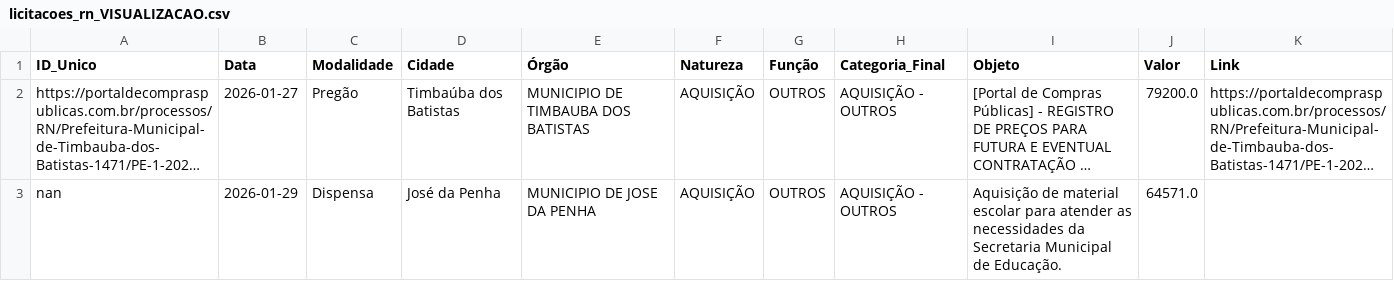
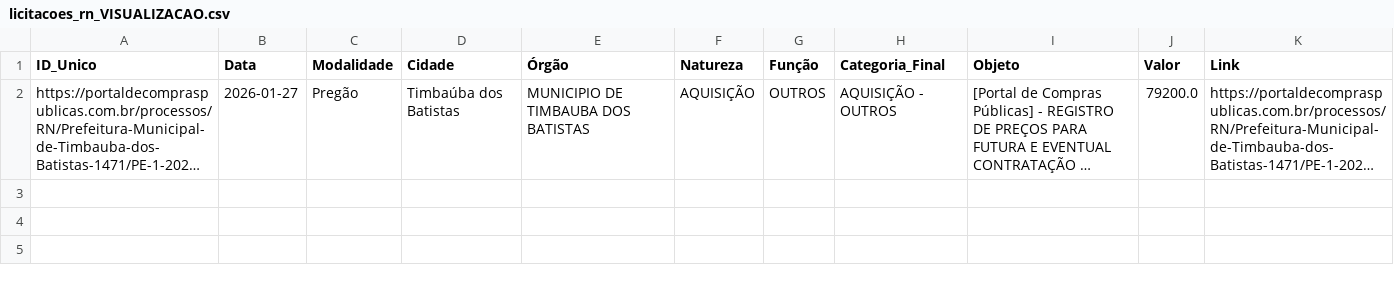
Before and after one commit to PauloLopes09/Setor_Estrategico, a CSV file: data/licitacoes_rn_VISUALIZACAO.csv, drawn as a sheet; long unchanged cells end in …; the diff names each change by its address in the sheet, - before the commit and + after, or states it on an @@ line.

```diff
--- a/data/licitacoes_rn_VISUALIZACAO.csv
+++ b/data/licitacoes_rn_VISUALIZACAO.csv
-row 3: nan | 2026-01-29 | Dispensa | José da Penha | MUNICIPIO DE JOSE DA PENHA | AQUISIÇÃO | OUTROS | AQUISIÇÃO - OUTROS | Aquisição de material escolar para atender as necessidades da Secretaria Municipal de Educação. | 64571.0
```
Also changed, not shown: data/licitacoes_rn_COMPLETO.csv.
